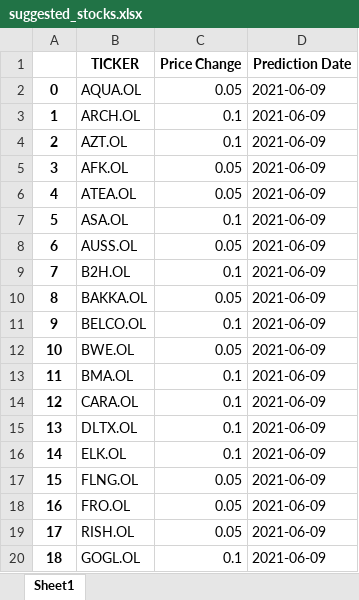
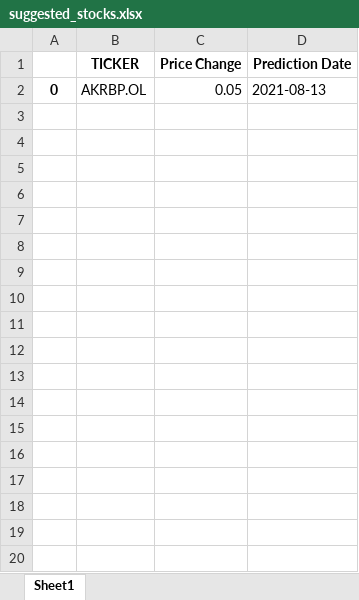
Before and after one commit to larsebre/StockPredictor, an Excel workbook: Code/suggested_stocks.xlsx, sheet Sheet1, drawn as a sheet; only a part is shown; values as stored, in another font and other column widths than the file's, no borders; the diff covers the shown part only; the diff names each change by its address in the sheet, - before the commit and + after, or states it on an @@ line.

Commit message:
Stocks that are predicted to increase

```diff
--- a/Code/suggested_stocks.xlsx (sheet Sheet1)
+++ b/Code/suggested_stocks.xlsx (sheet Sheet1)
-B2 (TICKER): AQUA.OL
+B2 (TICKER): AKRBP.OL
-D2 (Prediction Date): 2021-06-09
+D2 (Prediction Date): 2021-08-13
-row 3: 1 | ARCH.OL | 0.1 | 2021-06-09
-row 4: 2 | AZT.OL | 0.1 | 2021-06-09
-row 5: 3 | AFK.OL | 0.05 | 2021-06-09
-row 6: 4 | ATEA.OL | 0.05 | 2021-06-09
-row 7: 5 | ASA.OL | 0.1 | 2021-06-09
-row 8: 6 | AUSS.OL | 0.05 | 2021-06-09
-row 9: 7 | B2H.OL | 0.1 | 2021-06-09
-row 10: 8 | BAKKA.OL | 0.05 | 2021-06-09
-row 11: 9 | BELCO.OL | 0.1 | 2021-06-09
-row 12: 10 | BWE.OL | 0.05 | 2021-06-09
-row 13: 11 | BMA.OL | 0.1 | 2021-06-09
-row 14: 12 | CARA.OL | 0.1 | 2021-06-09
-row 15: 13 | DLTX.OL | 0.1 | 2021-06-09
-row 16: 14 | ELK.OL | 0.1 | 2021-06-09
-row 17: 15 | FLNG.OL | 0.05 | 2021-06-09
-row 18: 16 | FRO.OL | 0.05 | 2021-06-09
-row 19: 17 | RISH.OL | 0.05 | 2021-06-09
-row 20: 18 | GOGL.OL | 0.1 | 2021-06-09
```
Also changed, not shown: 15 removed rows elsewhere in this sheet.
